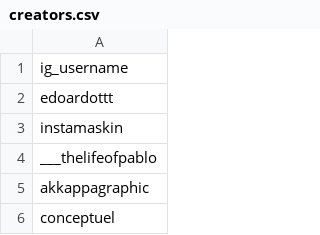
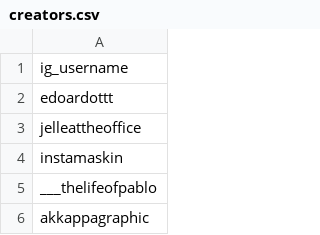
Before and after one commit to edoardottt/spark-ar-creators, a CSV file: creators.csv, drawn as a sheet; only a part is shown; the shorter side is filled out with more unchanged rows; the diff names each change by its address in the sheet, - before the commit and + after, or states it on an @@ line.

Commit message:
Update creators.csv

```diff
--- a/creators.csv
+++ b/creators.csv
+row 3: jelleattheoffice
```
